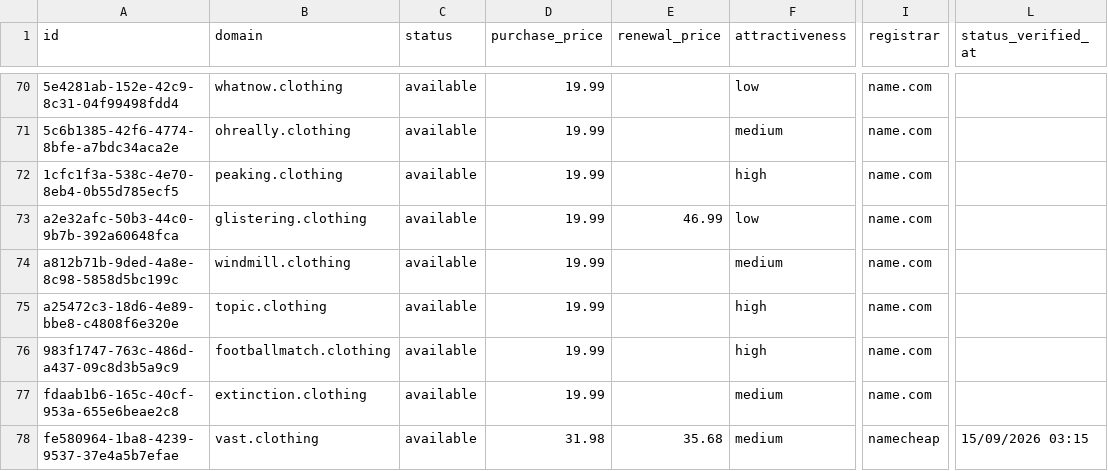
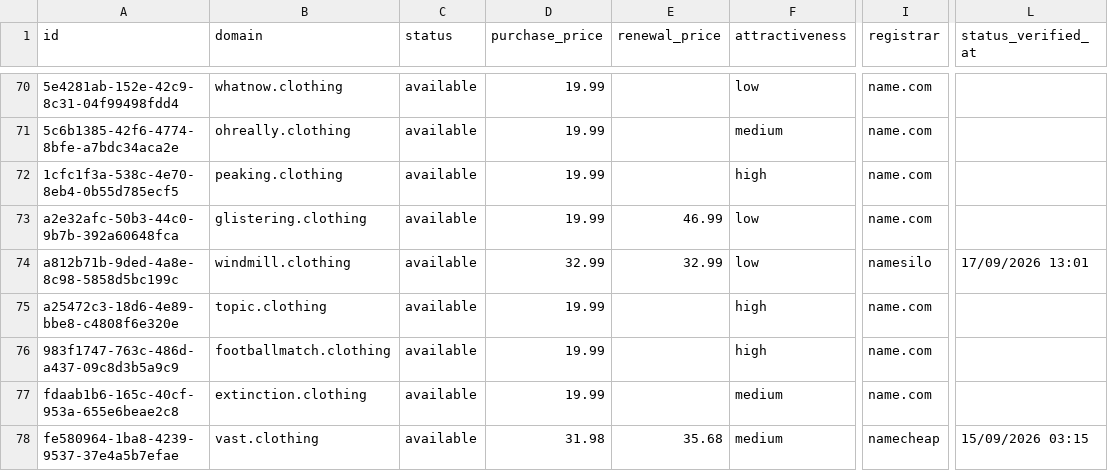
Before and after one commit to UniqueDomains/clothing-oneword-domains, a CSV file: clothing.csv, drawn as a sheet; only a part is shown, gaps mark what is left out; the diff names each change by its address in the sheet, - before the commit and + after, or states it on an @@ line.

Commit message:
Domains update

```diff
--- a/clothing.csv
+++ b/clothing.csv
-D74 (purchase_price): 19.99
+D74 (purchase_price): 32.99
-E74 (renewal_price): (empty)
+E74 (renewal_price): 32.99
-F74 (attractiveness): medium
+F74 (attractiveness): low
-I74 (registrar): name.com
+I74 (registrar): namesilo
-L74 (status_verified_at): (empty)
+L74 (status_verified_at): 17/09/2026 13:01
```
Also changed, not shown: 4 other files.
